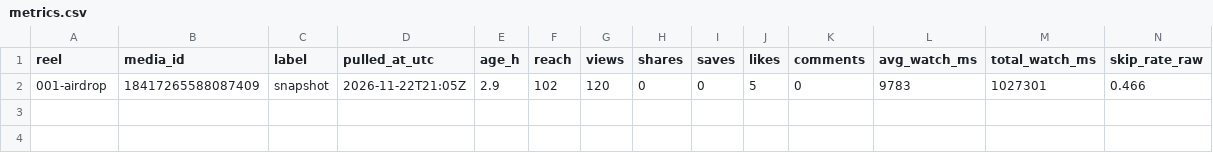
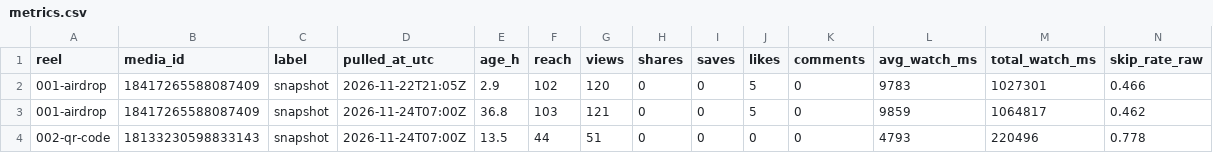
Before and after one commit to KingMeDong/tech-simple-assets, a CSV file: analytics/metrics.csv, drawn as a sheet; only a part is shown; rows hold the shown columns only; the diff names each change by its address in the sheet, - before the commit and + after, or states it on an @@ line.

```diff
--- a/analytics/metrics.csv
+++ b/analytics/metrics.csv
+row 3: 001-airdrop | 18417265588087409 | snapshot | 2026-11-24T07:00Z | 36.8 | 103 | 121 | 0 | 0 | 5 | 0 | 9859 | 1064817 | 0.462
+row 4: 002-qr-code | 18133230598833143 | snapshot | 2026-11-24T07:00Z | 13.5 | 44 | 51 | 0 | 0 | 0 | 0 | 4793 | 220496 | 0.778
```
